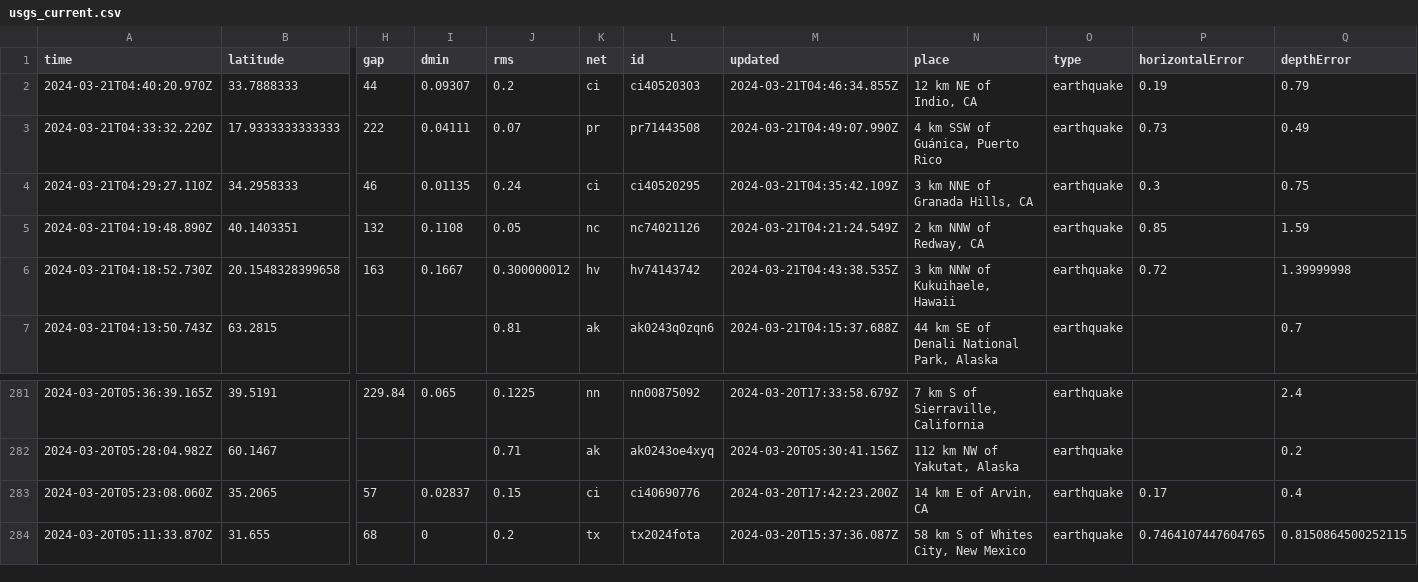
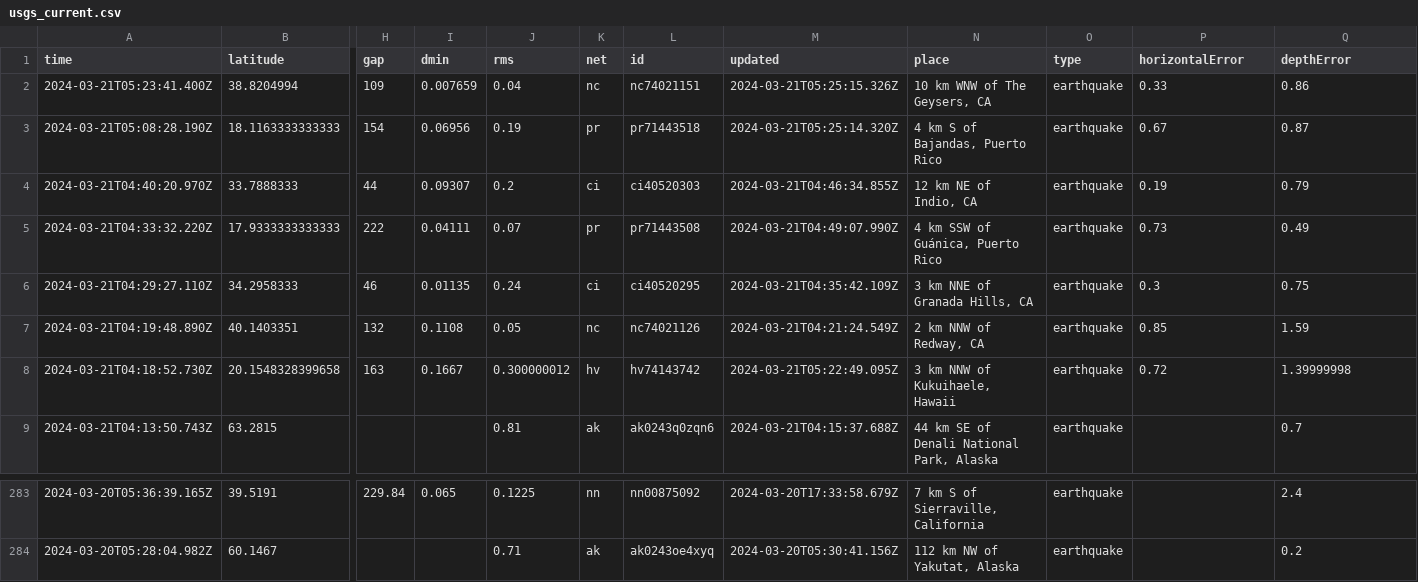
Before and after one commit to namakshenas/Github-Action-Data-Pipeline, a CSV file: usgs_current.csv, drawn as a sheet; only a part is shown, gaps mark what is left out; removed rows and columns are numbered as before the commit, all else as after; rows hold the shown columns only; the diff names each change by its address in the sheet, - before the commit and + after, or states it on an @@ line.

Commit message:
Latest data: Thu Mar 21 05:26:34 UTC 2024

```diff
--- a/usgs_current.csv
+++ b/usgs_current.csv
+row 2: 2024-03-21T05:23:41.400Z | 38.8204994 | 109 | 0.007659 | 0.04 | nc | nc74021151 | 2024-03-21T05:25:15.326Z | 10 km WNW of The Geysers, CA | earthquake | 0.33 | 0.86
+row 3: 2024-03-21T05:08:28.190Z | 18.1163333333333 | 154 | 0.06956 | 0.19 | pr | pr71443518 | 2024-03-21T05:25:14.320Z | 4 km S of Bajandas, Puerto Rico | earthquake | 0.67 | 0.87
-M8 (updated): 2024-03-21T04:43:38.535Z
+M8 (updated): 2024-03-21T05:22:49.095Z
-row 283: 2024-03-20T05:23:08.060Z | 35.2065 | 57 | 0.02837 | 0.15 | ci | ci40690776 | 2024-03-20T17:42:23.200Z | 14 km E of Arvin, CA | earthquake | 0.17 | 0.4
-row 284: 2024-03-20T05:11:33.870Z | 31.655 | 68 | 0 | 0.2 | tx | tx2024fota | 2024-03-20T15:37:36.087Z | 58 km S of Whites City, New Mexico | earthquake | 0.7464107447604765 | 0.8150864500252115
```
